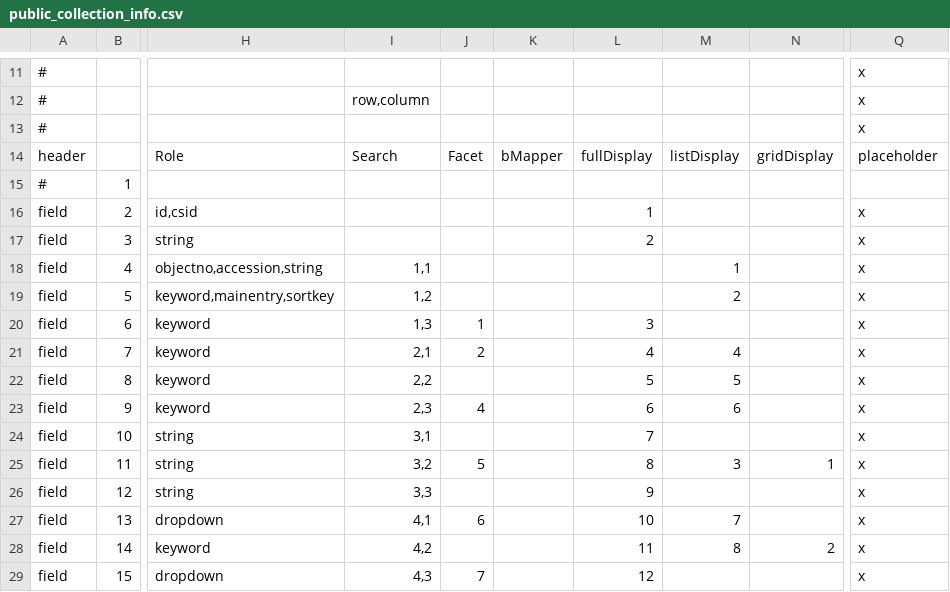
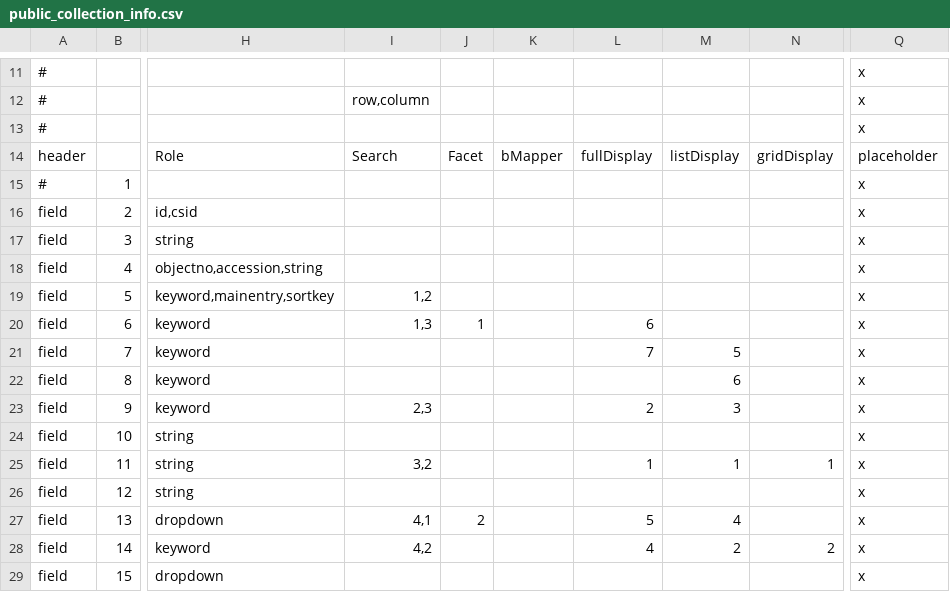
Before and after one commit to cspace-deployment/cspace-webapps-ucb, a CSV file: cinefiles/config/public_collection_info.csv, drawn as a sheet; only a part is shown, gaps mark what is left out; the diff covers the shown part only; the diff names each change by its address in the sheet, - before the commit and + after, or states it on an @@ line.

```diff
--- a/cinefiles/config/public_collection_info.csv
+++ b/cinefiles/config/public_collection_info.csv
-Q15: (empty)
+Q15: x
-L16: 1
+L16: (empty)
-L17: 2
+L17: (empty)
-I18: 1,1
+I18: (empty)
-M18: 1
+M18: (empty)
-M19: 2
+M19: (empty)
-L20: 3
+L20: 6
-I21: 2,1
+I21: (empty)
-J21: 2
+J21: (empty)
-L21: 4
+L21: 7
-M21: 4
+M21: 5
-I22: 2,2
+I22: (empty)
-L22: 5
+L22: (empty)
-M22: 5
+M22: 6
-J23: 4
+J23: (empty)
-L23: 6
+L23: 2
-M23: 6
+M23: 3
-I24: 3,1
+I24: (empty)
-L24: 7
+L24: (empty)
-J25: 5
+J25: (empty)
-L25: 8
+L25: 1
-M25: 3
+M25: 1
-I26: 3,3
+I26: (empty)
-L26: 9
+L26: (empty)
-J27: 6
+J27: 2
-L27: 10
+L27: 5
-M27: 7
+M27: 4
-L28: 11
+L28: 4
-M28: 8
+M28: 2
-I29: 4,3
+I29: (empty)
-J29: 7
+J29: (empty)
-L29: 12
+L29: (empty)
```
Also changed, not shown: 1 added row and 52 edited cells elsewhere in this file.
